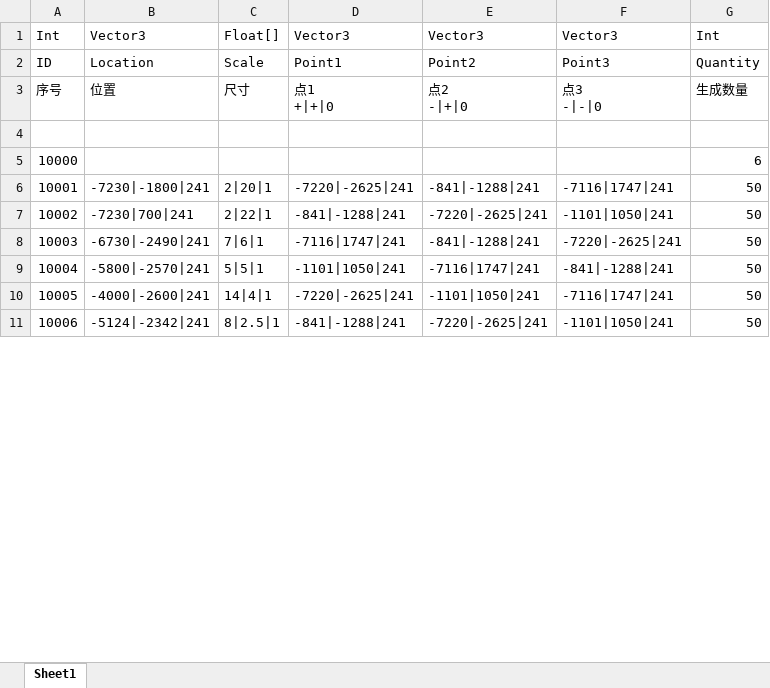
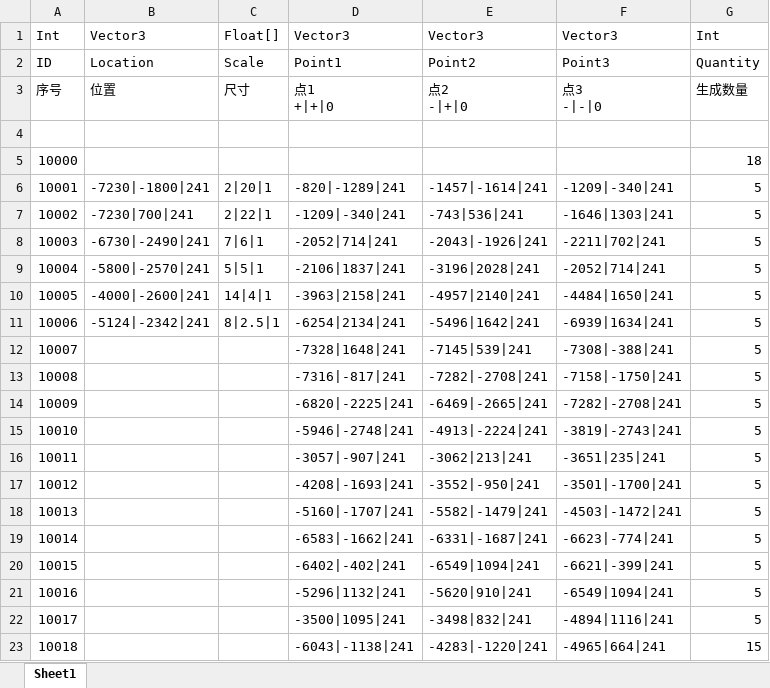
Before and after one commit to HKZUNITY/wolf, an Excel workbook: wolf/Excel/CoinsGenerate_金币生成表.xlsx, sheet Sheet1, drawn as a sheet; only a part is shown; values as stored, in another font and other column widths than the file's, no borders; the diff covers the shown part only; the diff names each change by its address in the sheet, - before the commit and + after, or states it on an @@ line.

```diff
--- a/wolf/Excel/CoinsGenerate_金币生成表.xlsx (sheet Sheet1)
+++ b/wolf/Excel/CoinsGenerate_金币生成表.xlsx (sheet Sheet1)
-G5: 6
+G5: 18
-D6: -7220|-2625|241
+D6: -820|-1289|241
-E6: -841|-1288|241
+E6: -1457|-1614|241
-F6: -7116|1747|241
+F6: -1209|-340|241
-G6:G11: 50
+G6:G11: 5
-D7: -841|-1288|241
+D7: -1209|-340|241
-E7: -7220|-2625|241
+E7: -743|536|241
-F7: -1101|1050|241
+F7: -1646|1303|241
-D8: -7116|1747|241
+D8: -2052|714|241
-E8: -841|-1288|241
+E8: -2043|-1926|241
-F8: -7220|-2625|241
+F8: -2211|702|241
-D9: -1101|1050|241
+D9: -2106|1837|241
-E9: -7116|1747|241
+E9: -3196|2028|241
-F9: -841|-1288|241
+F9: -2052|714|241
-D10: -7220|-2625|241
+D10: -3963|2158|241
-E10: -1101|1050|241
+E10: -4957|2140|241
-F10: -7116|1747|241
+F10: -4484|1650|241
-D11: -841|-1288|241
+D11: -6254|2134|241
-E11: -7220|-2625|241
+E11: -5496|1642|241
-F11: -1101|1050|241
+F11: -6939|1634|241
+row 12: 10007 |  |  | -7328|1648|241 | -7145|539|241 | -7308|-388|241 | 5
+row 13: 10008 |  |  | -7316|-817|241 | -7282|-2708|241 | -7158|-1750|241 | 5
+row 14: 10009 |  |  | -6820|-2225|241 | -6469|-2665|241 | -7282|-2708|241 | 5
+row 15: 10010 |  |  | -5946|-2748|241 | -4913|-2224|241 | -3819|-2743|241 | 5
+row 16: 10011 |  |  | -3057|-907|241 | -3062|213|241 | -3651|235|241 | 5
+row 17: 10012 |  |  | -4208|-1693|241 | -3552|-950|241 | -3501|-1700|241 | 5
+row 18: 10013 |  |  | -5160|-1707|241 | -5582|-1479|241 | -4503|-1472|241 | 5
+row 19: 10014 |  |  | -6583|-1662|241 | -6331|-1687|241 | -6623|-774|241 | 5
+row 20: 10015 |  |  | -6402|-402|241 | -6549|1094|241 | -6621|-399|241 | 5
+row 21: 10016 |  |  | -5296|1132|241 | -5620|910|241 | -6549|1094|241 | 5
+row 22: 10017 |  |  | -3500|1095|241 | -3498|832|241 | -4894|1116|241 | 5
+row 23: 10018 |  |  | -6043|-1138|241 | -4283|-1220|241 | -4965|664|241 | 15
```
Also changed, not shown: 24 added rows and 50 edited cells elsewhere in this sheet, wolf/Excel/Back_背部.xlsx, wolf/Excel/Ear_耳朵.xlsx, 24 other files.
